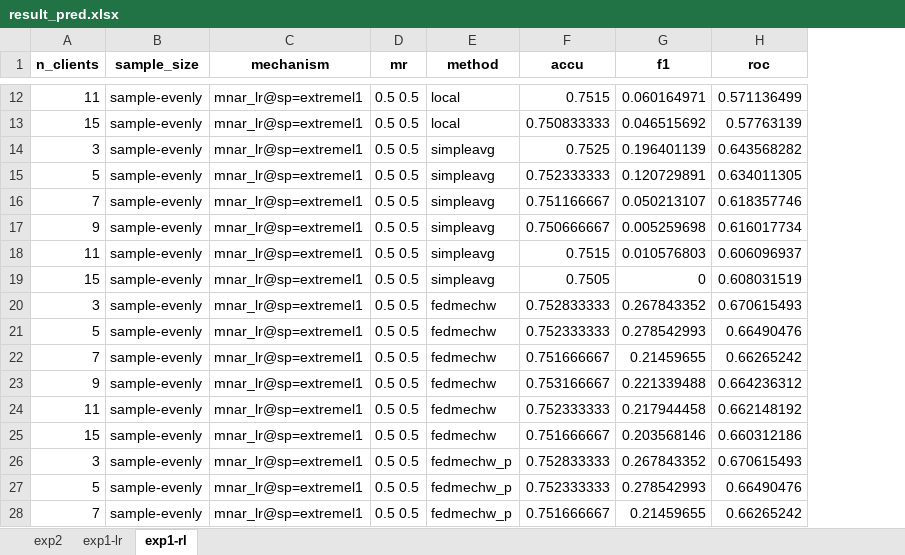
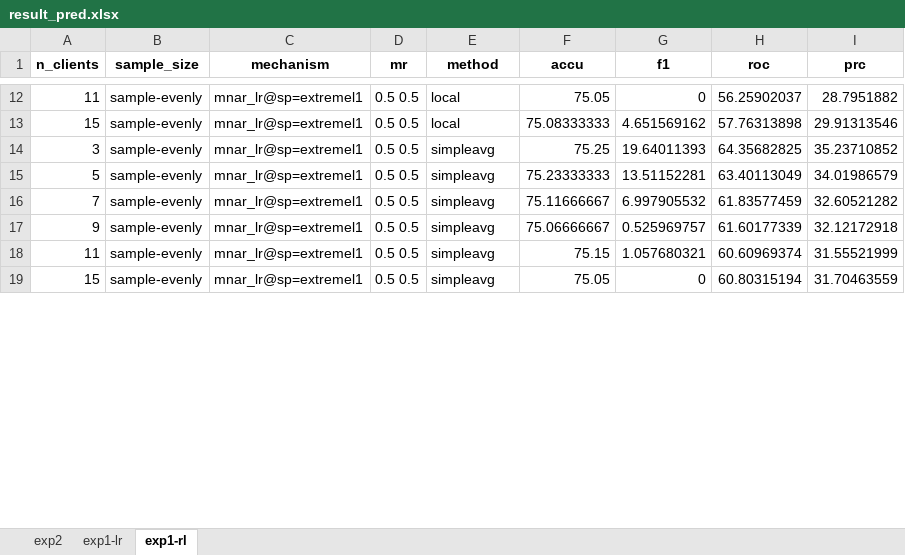
Before and after one commit to sitaomin1994/federated_imputation, an Excel workbook: result_pred.xlsx, sheet exp1-rl, drawn as a sheet; only a part is shown, gaps mark what is left out; values as stored, in another font and other column widths than the file's, no borders; removed rows and columns are numbered as before the commit, all else as after; the diff covers the shown part only; the diff names each change by its address in the sheet, - before the commit and + after, or states it on an @@ line.

```diff
--- a/result_pred.xlsx (sheet exp1-rl)
+++ b/result_pred.xlsx (sheet exp1-rl)
+column I (prc), rows 12-19: 28.7951882 | 29.91313546 | 35.23710852 | 34.01986579 | 32.60521282 | 32.12172918 | 31.55521999 | 31.70463559
-F12 (accu): 0.7515
+F12 (accu): 75.05
-G12 (f1): 0.060164971
+G12 (f1): 0
-H12 (roc): 0.571136499
+H12 (roc): 56.25902037
-F13 (accu): 0.750833333
+F13 (accu): 75.08333333
-G13 (f1): 0.046515692
+G13 (f1): 4.651569162
-H13 (roc): 0.57763139
+H13 (roc): 57.76313898
-F14 (accu): 0.7525
+F14 (accu): 75.25
-G14 (f1): 0.196401139
+G14 (f1): 19.64011393
-H14 (roc): 0.643568282
+H14 (roc): 64.35682825
-F15 (accu): 0.752333333
+F15 (accu): 75.23333333
-G15 (f1): 0.120729891
+G15 (f1): 13.51152281
-H15 (roc): 0.634011305
+H15 (roc): 63.40113049
-F16 (accu): 0.751166667
+F16 (accu): 75.11666667
-G16 (f1): 0.050213107
+G16 (f1): 6.997905532
-H16 (roc): 0.618357746
+H16 (roc): 61.83577459
-F17 (accu): 0.750666667
+F17 (accu): 75.06666667
-G17 (f1): 0.005259698
+G17 (f1): 0.525969757
-H17 (roc): 0.616017734
+H17 (roc): 61.60177339
-F18 (accu): 0.7515
+F18 (accu): 75.15
-G18 (f1): 0.010576803
+G18 (f1): 1.057680321
-H18 (roc): 0.606096937
+H18 (roc): 60.60969374
-F19 (accu): 0.7505
+F19 (accu): 75.05
-H19 (roc): 0.608031519
+H19 (roc): 60.80315194
-row 20: 3 | sample-evenly | mnar_lr@sp=extremel1 | 0.5 0.5 | fedmechw | 0.752833333 | 0.267843352 | 0.670615493
-row 21: 5 | sample-evenly | mnar_lr@sp=extremel1 | 0.5 0.5 | fedmechw | 0.752333333 | 0.278542993 | 0.66490476
-row 22: 7 | sample-evenly | mnar_lr@sp=extremel1 | 0.5 0.5 | fedmechw | 0.751666667 | 0.21459655 | 0.66265242
-row 23: 9 | sample-evenly | mnar_lr@sp=extremel1 | 0.5 0.5 | fedmechw | 0.753166667 | 0.221339488 | 0.664236312
-row 24: 11 | sample-evenly | mnar_lr@sp=extremel1 | 0.5 0.5 | fedmechw | 0.752333333 | 0.217944458 | 0.662148192
-row 25: 15 | sample-evenly | mnar_lr@sp=extremel1 | 0.5 0.5 | fedmechw | 0.751666667 | 0.203568146 | 0.660312186
-row 26: 3 | sample-evenly | mnar_lr@sp=extremel1 | 0.5 0.5 | fedmechw_p | 0.752833333 | 0.267843352 | 0.670615493
-row 27: 5 | sample-evenly | mnar_lr@sp=extremel1 | 0.5 0.5 | fedmechw_p | 0.752333333 | 0.278542993 | 0.66490476
-row 28: 7 | sample-evenly | mnar_lr@sp=extremel1 | 0.5 0.5 | fedmechw_p | 0.751666667 | 0.21459655 | 0.66265242
```
Also changed, not shown: 3 removed rows and 48 edited cells elsewhere in this sheet, sheet exp2, sheet exp1-lr, 16 other files.
